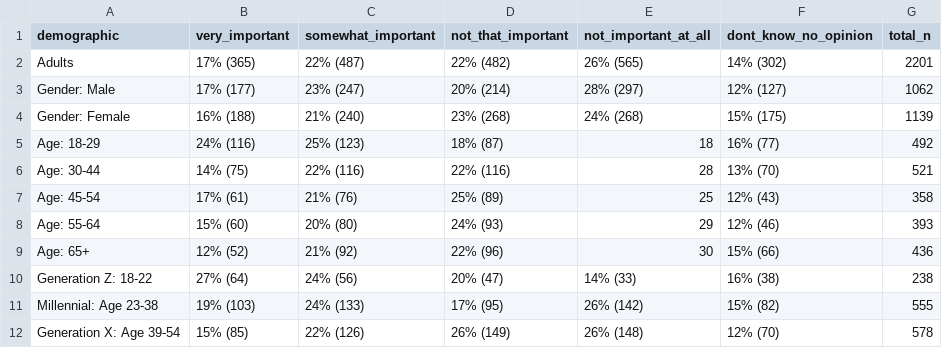
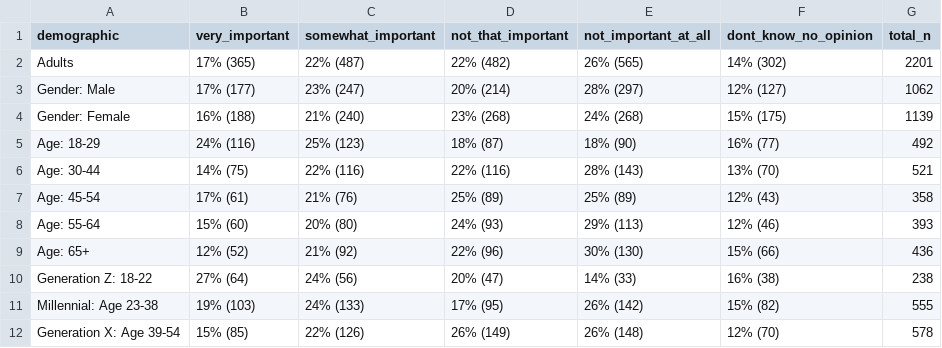
Before and after one commit to info-201a-wi22/Stereotypes-in-Western-Media, a CSV file: data/accurate_representations.csv, drawn as a sheet; only a part is shown; the diff names each change by its address in the sheet, - before the commit and + after, or states it on an @@ line.

```diff
--- a/data/accurate_representations.csv
+++ b/data/accurate_representations.csv
-E5 (not_important_at_all): 18
+E5 (not_important_at_all): 18% (90)
-E6 (not_important_at_all): 28
+E6 (not_important_at_all): 28% (143)
-E7 (not_important_at_all): 25
+E7 (not_important_at_all): 25% (89)
-E8 (not_important_at_all): 29
+E8 (not_important_at_all): 29% (113)
-E9 (not_important_at_all): 30
+E9 (not_important_at_all): 30% (130)
```
Also changed, not shown: data/avoids_stereotypes.csv, data/race_of_characters.csv.
